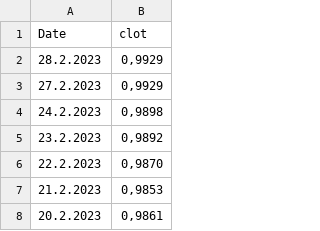
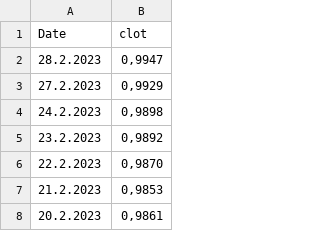
Before and after one commit to paulinetu/CHF_EUR_exchangerate, a CSV file: change EUR CHF - Feuille 1.csv, drawn as a sheet; only a part is shown.

Commit message:
Update change EUR CHF - Feuille 1.csv

```diff
--- a/change EUR CHF - Feuille 1.csv
+++ b/change EUR CHF - Feuille 1.csv
@@ -1,3 +1,3 @@
 Date,clot
-28.2.2023,"0,9929"
+28.2.2023,"0,9947"
 27.2.2023,"0,9929"
```
